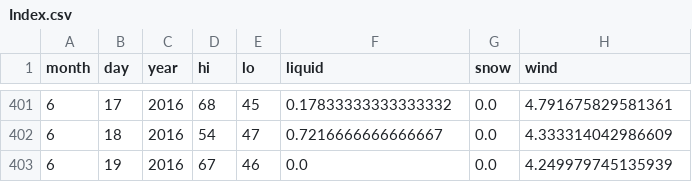
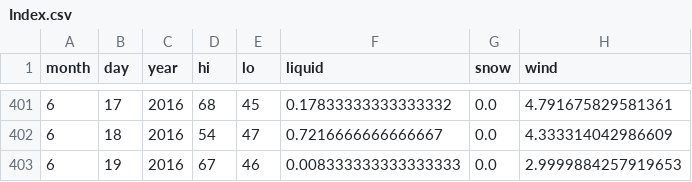
Before and after one commit to psathyrella/weatherhistory, a CSV file: noaa/Index.csv, drawn as a sheet; only a part is shown, gaps mark what is left out.

```diff
--- a/noaa/Index.csv
+++ b/noaa/Index.csv
@@ -402,2 +402,2 @@ month,day,year,hi,lo,liquid,snow,wind
 6,18,2016,54,47,0.7216666666666667,0.0,4.333314042986609
-6,19,2016,67,46,0.0,0.0,4.249979745135939
+6,19,2016,67,46,0.008333333333333333,0.0,2.9999884257919653
```
Also changed, not shown: mtwx/Big-Four-Mountain-1878.csv, mtwx/Devils-Thumb-2767.csv, 31 other files.
